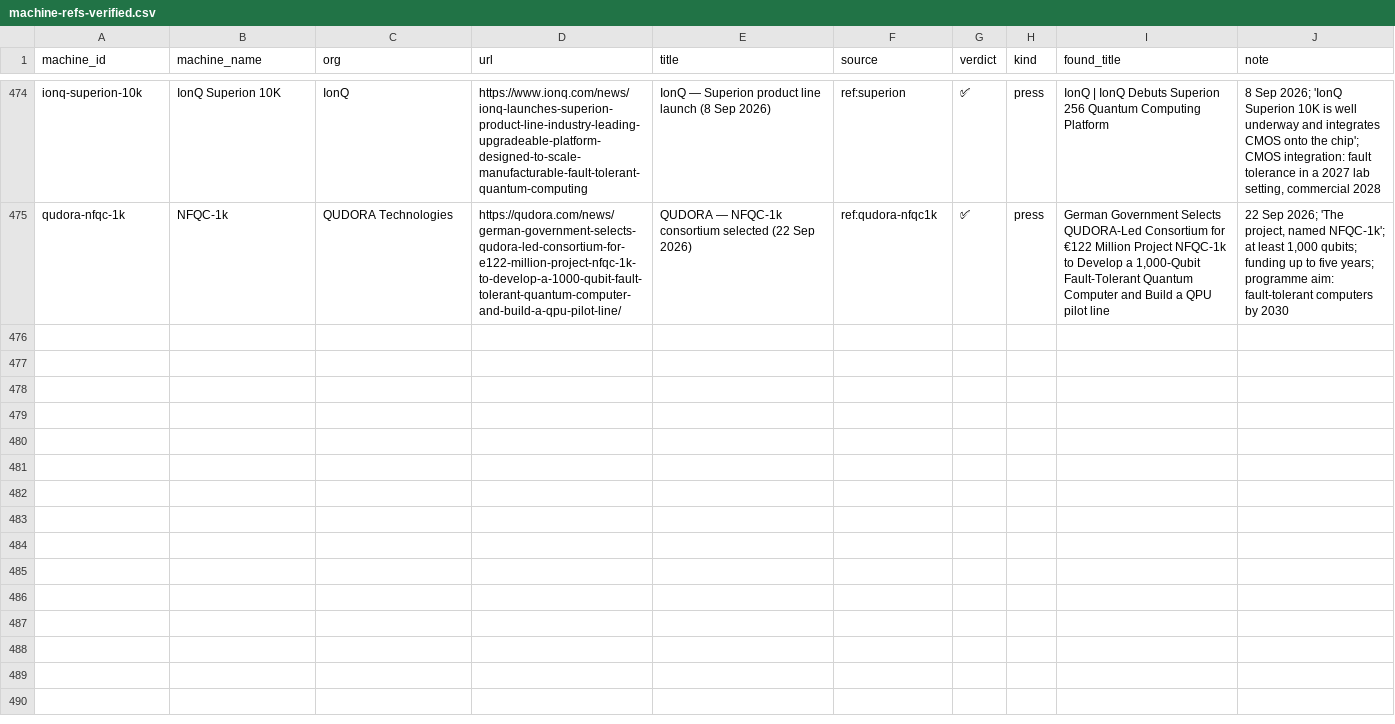
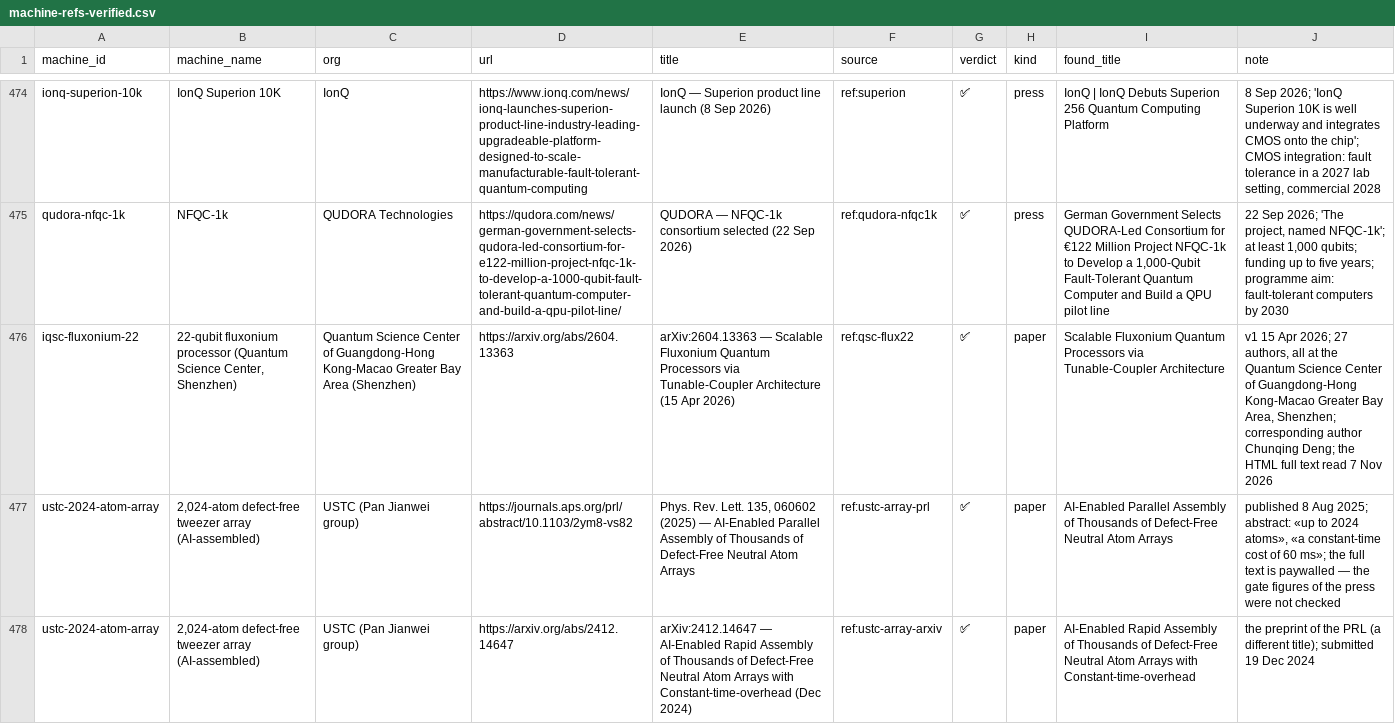
Before and after one commit to qraveh/qt-map, a CSV file: data/register/machine-refs-verified.csv, drawn as a sheet; only a part is shown, gaps mark what is left out; the diff covers the shown part only; the diff names each change by its address in the sheet, - before the commit and + after, or states it on an @@ line.

```diff
--- a/data/register/machine-refs-verified.csv
+++ b/data/register/machine-refs-verified.csv
+row 476: iqsc-fluxonium-22 | 22-qubit fluxonium processor (Quantum Science Center, Shenzhen) | Quantum Science Center of Guangdong-Hong Kong-Macao Greater Bay Area (Shenzhen) | https://arxiv.org/abs/2604.13363 | arXiv:2604.13363 — Scalable Fluxonium Quantum Processors via Tunable-Coupler Architecture (15 Apr 2026) | ref:qsc-flux22 | ✅ | paper | Scalable Fluxonium Quantum Processors via Tunable-Coupler Architecture | v1 15 Apr 2026; 27 authors, all at the Quantum Science Center of Guangdong-Hong Kong-Macao Greater Bay Area, Shenzhen; corresponding author Chunqing Deng; the HTML full text read 7 Nov 2026
+row 477: ustc-2024-atom-array | 2,024-atom defect-free tweezer array (AI-assembled) | USTC (Pan Jianwei group) | https://journals.aps.org/prl/abstract/10.1103/2ym8-vs82 | Phys. Rev. Lett. 135, 060602 (2025) — AI-Enabled Parallel Assembly of Thousands of Defect-Free Neutral Atom Arrays | ref:ustc-array-prl | ✅ | paper | AI-Enabled Parallel Assembly of Thousands of Defect-Free Neutral Atom Arrays | published 8 Aug 2025; abstract: «up to 2024 atoms», «a constant-time cost of 60 ms»; the full text is paywalled — the gate figures of the press were not checked
+row 478: ustc-2024-atom-array | 2,024-atom defect-free tweezer array (AI-assembled) | USTC (Pan Jianwei group) | https://arxiv.org/abs/2412.14647 | arXiv:2412.14647 — AI-Enabled Rapid Assembly of Thousands of Defect-Free Neutral Atom Arrays with Constant-time-overhead (Dec 2024) | ref:ustc-array-arxiv | ✅ | paper | AI-Enabled Rapid Assembly of Thousands of Defect-Free Neutral Atom Arrays with Constant-time-overhead | the preprint of the PRL (a different title); submitted 19 Dec 2024
```
Also changed, not shown: 9 added rows elsewhere in this file, data/register/machine-codes.csv, data/register/machine-stations.csv, 38 other files.
